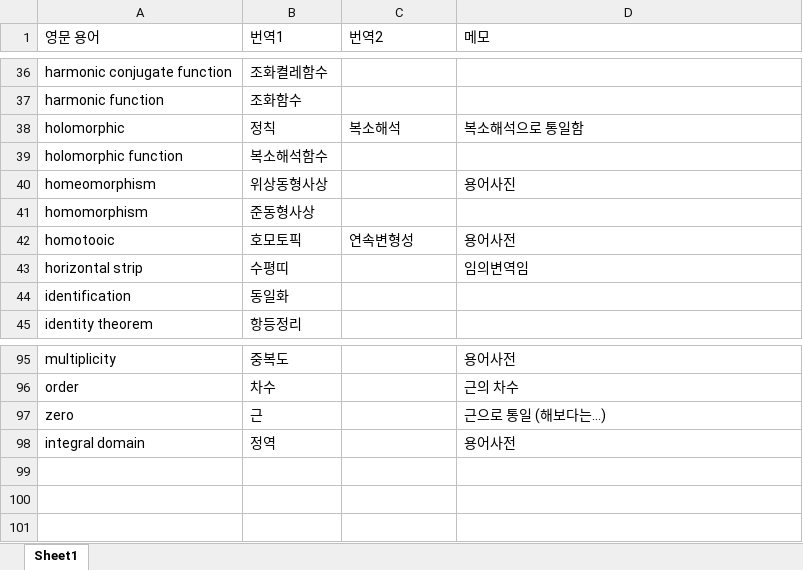
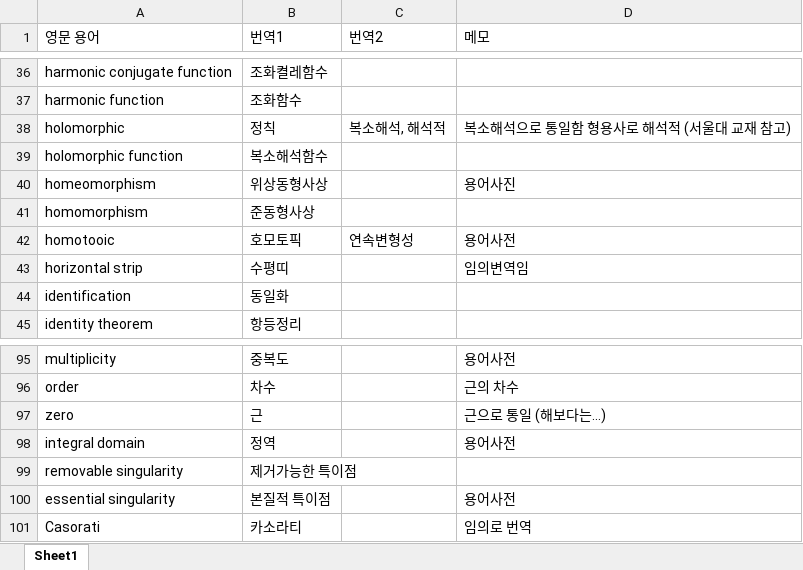
Before and after one commit to yjyeom/CA_book, an Excel workbook: word_list.xlsx, sheet Sheet1, drawn as a sheet; only a part is shown, gaps mark what is left out; values as stored, in another font and other column widths than the file's, no borders; the diff names each change by its address in the sheet, - before the commit and + after, or states it on an @@ line.

```diff
--- a/word_list.xlsx (sheet Sheet1)
+++ b/word_list.xlsx (sheet Sheet1)
-C38 (번역2): 복소해석
+C38 (번역2): 복소해석, 해석적
-D38 (메모): 복소해석으로 통일함
+D38 (메모): 복소해석으로 통일함 형용사로 해석적 (서울대 교재 참고)
+row 99: removable singularity | 제거가능한 특이점
+row 100: essential singularity | 본질적 특이점 |  | 용어사전
+row 101: Casorati | 카소라티 |  | 임의로 번역
```
Also changed, not shown: 10 other files.
